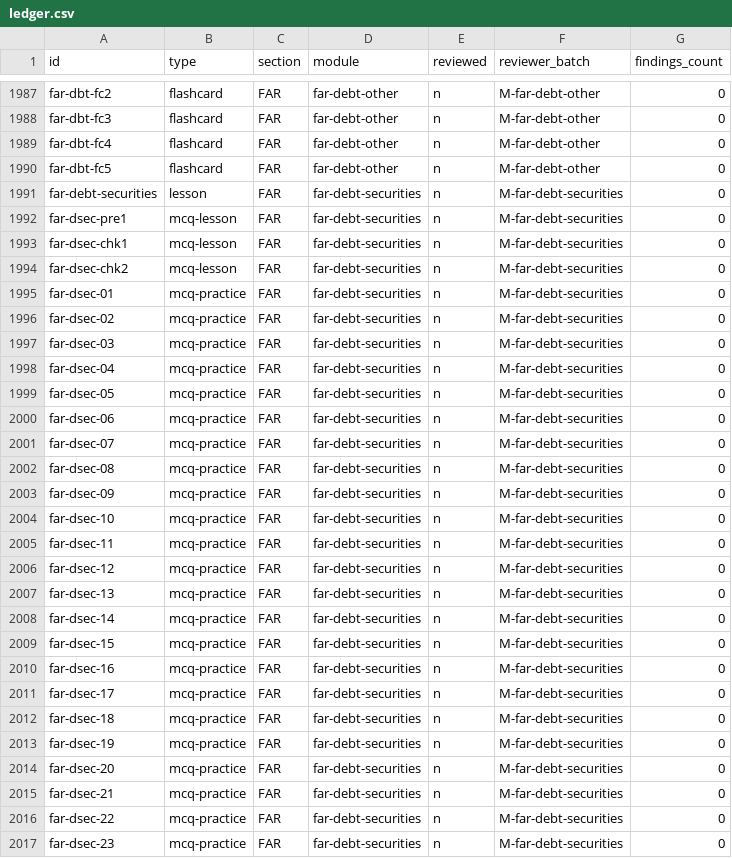
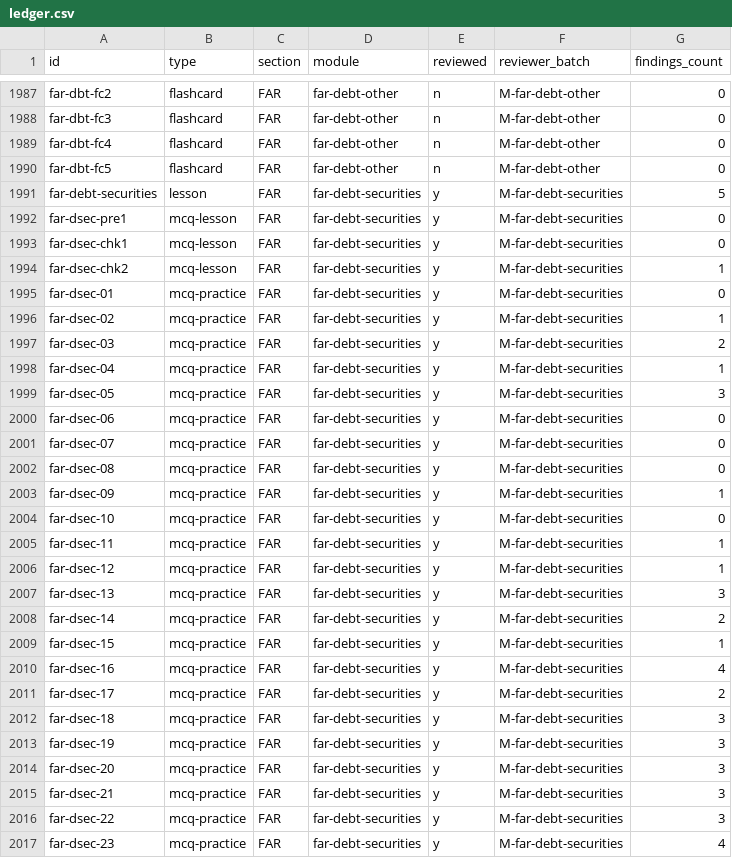
Before and after one commit to djaypratt23/CPA_Study_Program, a CSV file: review/ledger.csv, drawn as a sheet; only a part is shown, gaps mark what is left out; the diff covers the shown part only.

```diff
--- a/review/ledger.csv
+++ b/review/ledger.csv
@@ -1990,28 +1990,28 @@ far-dbt-fc4,flashcard,FAR,far-debt-other,n,M-far-debt-other,0
 far-dbt-fc5,flashcard,FAR,far-debt-other,n,M-far-debt-other,0
-far-debt-securities,lesson,FAR,far-debt-securities,n,M-far-debt-securities,0
-far-dsec-pre1,mcq-lesson,FAR,far-debt-securities,n,M-far-debt-securities,0
-far-dsec-chk1,mcq-lesson,FAR,far-debt-securities,n,M-far-debt-securities,0
-far-dsec-chk2,mcq-lesson,FAR,far-debt-securities,n,M-far-debt-securities,0
-far-dsec-01,mcq-practice,FAR,far-debt-securities,n,M-far-debt-securities,0
-far-dsec-02,mcq-practice,FAR,far-debt-securities,n,M-far-debt-securities,0
-far-dsec-03,mcq-practice,FAR,far-debt-securities,n,M-far-debt-securities,0
-far-dsec-04,mcq-practice,FAR,far-debt-securities,n,M-far-debt-securities,0
-far-dsec-05,mcq-practice,FAR,far-debt-securities,n,M-far-debt-securities,0
-far-dsec-06,mcq-practice,FAR,far-debt-securities,n,M-far-debt-securities,0
-far-dsec-07,mcq-practice,FAR,far-debt-securities,n,M-far-debt-securities,0
-far-dsec-08,mcq-practice,FAR,far-debt-securities,n,M-far-debt-securities,0
-far-dsec-09,mcq-practice,FAR,far-debt-securities,n,M-far-debt-securities,0
-far-dsec-10,mcq-practice,FAR,far-debt-securities,n,M-far-debt-securities,0
-far-dsec-11,mcq-practice,FAR,far-debt-securities,n,M-far-debt-securities,0
-far-dsec-12,mcq-practice,FAR,far-debt-securities,n,M-far-debt-securities,0
-far-dsec-13,mcq-practice,FAR,far-debt-securities,n,M-far-debt-securities,0
-far-dsec-14,mcq-practice,FAR,far-debt-securities,n,M-far-debt-securities,0
-far-dsec-15,mcq-practice,FAR,far-debt-securities,n,M-far-debt-securities,0
-far-dsec-16,mcq-practice,FAR,far-debt-securities,n,M-far-debt-securities,0
-far-dsec-17,mcq-practice,FAR,far-debt-securities,n,M-far-debt-securities,0
-far-dsec-18,mcq-practice,FAR,far-debt-securities,n,M-far-debt-securities,0
-far-dsec-19,mcq-practice,FAR,far-debt-securities,n,M-far-debt-securities,0
-far-dsec-20,mcq-practice,FAR,far-debt-securities,n,M-far-debt-securities,0
-far-dsec-21,mcq-practice,FAR,far-debt-securities,n,M-far-debt-securities,0
-far-dsec-22,mcq-practice,FAR,far-debt-securities,n,M-far-debt-securities,0
-far-dsec-23,mcq-practice,FAR,far-debt-securities,n,M-far-debt-securities,0
+far-debt-securities,lesson,FAR,far-debt-securities,y,M-far-debt-securities,5
+far-dsec-pre1,mcq-lesson,FAR,far-debt-securities,y,M-far-debt-securities,0
+far-dsec-chk1,mcq-lesson,FAR,far-debt-securities,y,M-far-debt-securities,0
+far-dsec-chk2,mcq-lesson,FAR,far-debt-securities,y,M-far-debt-securities,1
+far-dsec-01,mcq-practice,FAR,far-debt-securities,y,M-far-debt-securities,0
+far-dsec-02,mcq-practice,FAR,far-debt-securities,y,M-far-debt-securities,1
+far-dsec-03,mcq-practice,FAR,far-debt-securities,y,M-far-debt-securities,2
+far-dsec-04,mcq-practice,FAR,far-debt-securities,y,M-far-debt-securities,1
+far-dsec-05,mcq-practice,FAR,far-debt-securities,y,M-far-debt-securities,3
+far-dsec-06,mcq-practice,FAR,far-debt-securities,y,M-far-debt-securities,0
+far-dsec-07,mcq-practice,FAR,far-debt-securities,y,M-far-debt-securities,0
+far-dsec-08,mcq-practice,FAR,far-debt-securities,y,M-far-debt-securities,0
+far-dsec-09,mcq-practice,FAR,far-debt-securities,y,M-far-debt-securities,1
+far-dsec-10,mcq-practice,FAR,far-debt-securities,y,M-far-debt-securities,0
+far-dsec-11,mcq-practice,FAR,far-debt-securities,y,M-far-debt-securities,1
+far-dsec-12,mcq-practice,FAR,far-debt-securities,y,M-far-debt-securities,1
+far-dsec-13,mcq-practice,FAR,far-debt-securities,y,M-far-debt-securities,3
+far-dsec-14,mcq-practice,FAR,far-debt-securities,y,M-far-debt-securities,2
+far-dsec-15,mcq-practice,FAR,far-debt-securities,y,M-far-debt-securities,1
+far-dsec-16,mcq-practice,FAR,far-debt-securities,y,M-far-debt-securities,4
+far-dsec-17,mcq-practice,FAR,far-debt-securities,y,M-far-debt-securities,2
+far-dsec-18,mcq-practice,FAR,far-debt-securities,y,M-far-debt-securities,3
+far-dsec-19,mcq-practice,FAR,far-debt-securities,y,M-far-debt-securities,3
+far-dsec-20,mcq-practice,FAR,far-debt-securities,y,M-far-debt-securities,3
+far-dsec-21,mcq-practice,FAR,far-debt-securities,y,M-far-debt-securities,3
+far-dsec-22,mcq-practice,FAR,far-debt-securities,y,M-far-debt-securities,3
+far-dsec-23,mcq-practice,FAR,far-debt-securities,y,M-far-debt-securities,4
```
Also changed, not shown: 27 edited cells elsewhere in this file, 11 other files.
